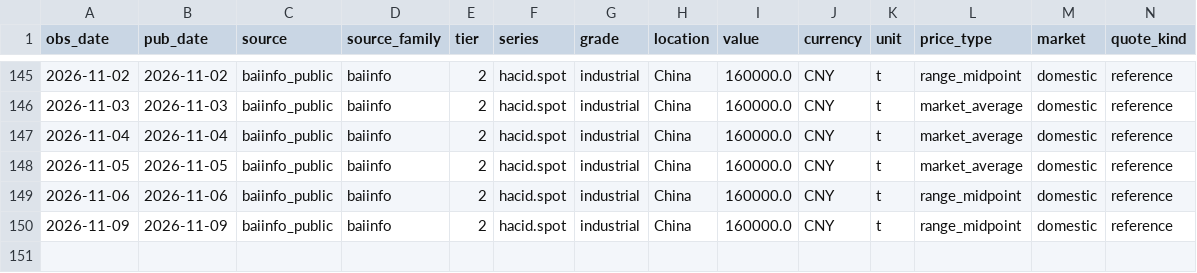
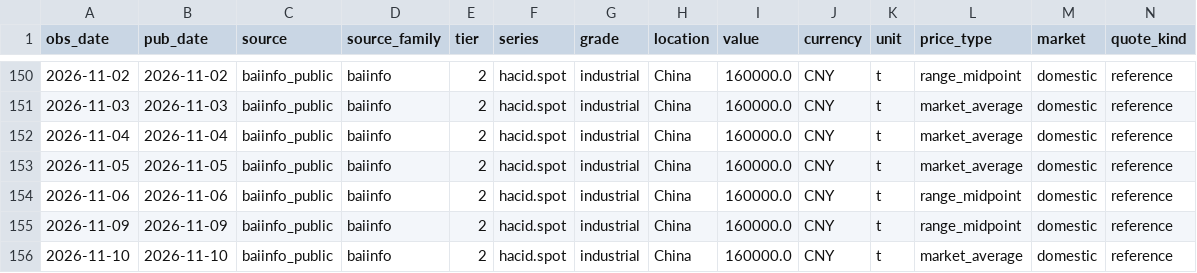
Before and after one commit to arhamsaraogi-star/chemical, a CSV file: data/observations/baiinfo_public.csv, drawn as a sheet; only a part is shown, gaps mark what is left out; rows hold the shown columns only; the diff covers the shown part only; the diff names each change by its address in the sheet, - before the commit and + after, or states it on an @@ line.

```diff
--- a/data/observations/baiinfo_public.csv
+++ b/data/observations/baiinfo_public.csv
+row 156: 2026-11-10 | 2026-11-10 | baiinfo_public | baiinfo | 2 | hacid.spot | industrial | China | 160000.0 | CNY | t | market_average | domestic | reference
```
Also changed, not shown: 5 added rows elsewhere in this file, data/observations/ecb_fx.csv, 7 other files.
